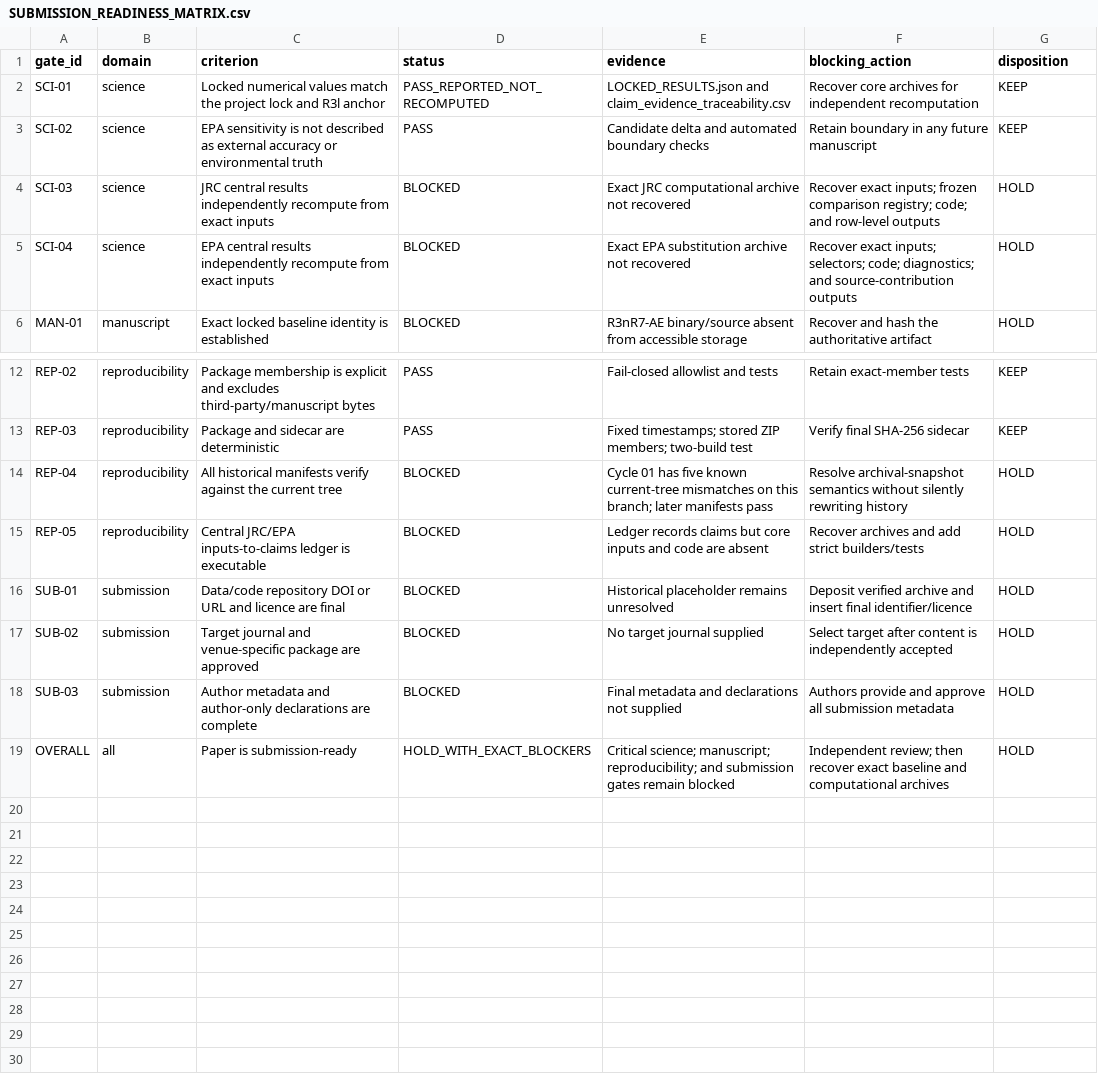
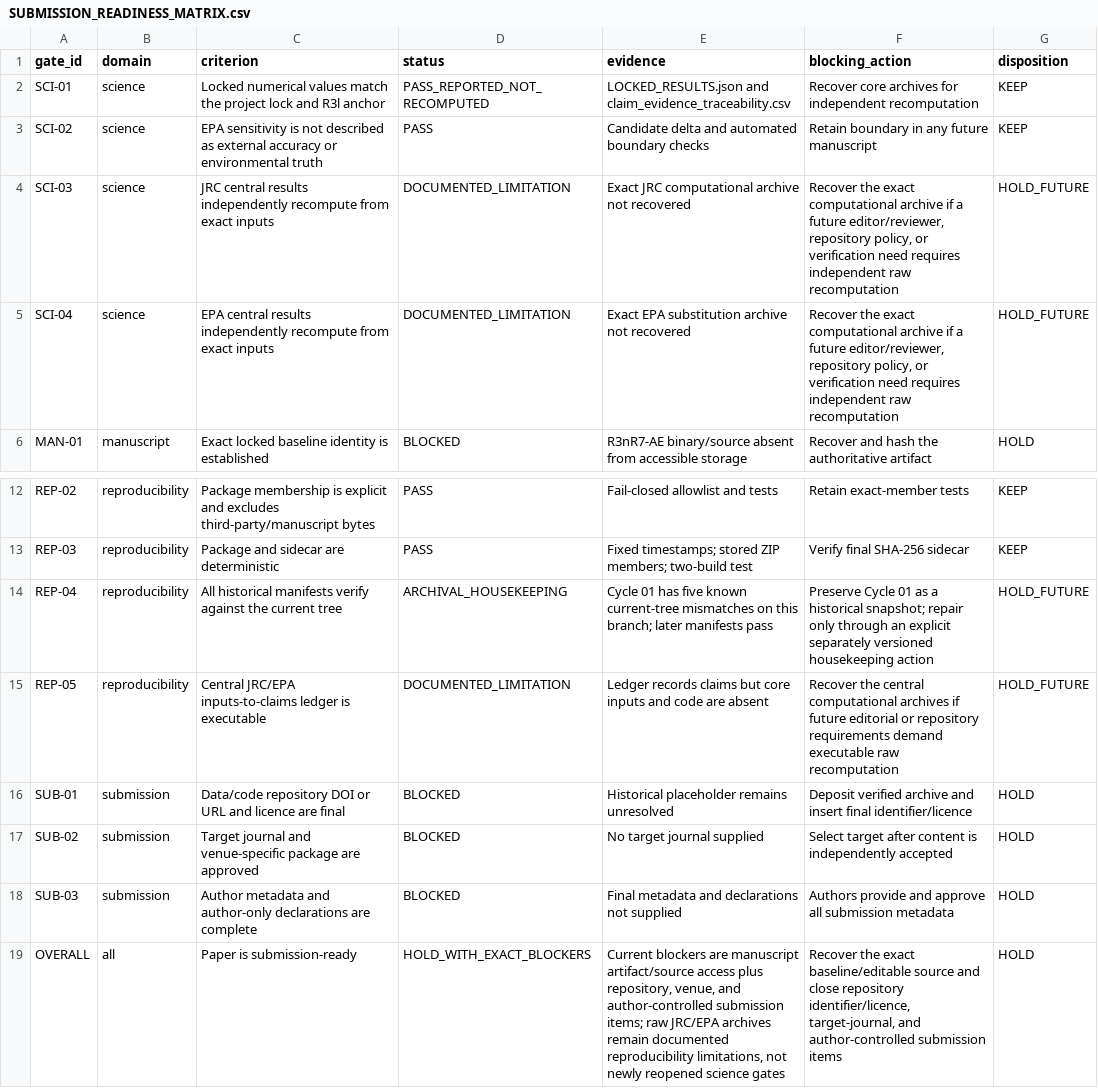
Before and after one commit to shaikhamalkawi-ux/PFFLS-CMB-Source-Attribution-Stability, a CSV file: outputs/cycle04/SUBMISSION_READINESS_MATRIX.csv, drawn as a sheet; only a part is shown, gaps mark what is left out; the diff names each change by its address in the sheet, - before the commit and + after, or states it on an @@ line.

Commit message:
Correct Cycle 04 submission readiness blockers

```diff
--- a/outputs/cycle04/SUBMISSION_READINESS_MATRIX.csv
+++ b/outputs/cycle04/SUBMISSION_READINESS_MATRIX.csv
-D4:D5 (status): BLOCKED
+D4:D5 (status): DOCUMENTED_LIMITATION
-F4 (blocking_action): Recover exact inputs; frozen comparison registry; code; and row-level outputs
+F4 (blocking_action): Recover the exact computational archive if a future editor/reviewer, repository policy, or verification need requires independent raw recomputation
-G4:G5 (disposition): HOLD
+G4:G5 (disposition): HOLD_FUTURE
-F5 (blocking_action): Recover exact inputs; selectors; code; diagnostics; and source-contribution outputs
+F5 (blocking_action): Recover the exact computational archive if a future editor/reviewer, repository policy, or verification need requires independent raw recomputation
-D14 (status): BLOCKED
+D14 (status): ARCHIVAL_HOUSEKEEPING
-F14 (blocking_action): Resolve archival-snapshot semantics without silently rewriting history
+F14 (blocking_action): Preserve Cycle 01 as a historical snapshot; repair only through an explicit separately versioned housekeeping action
-G14:G15 (disposition): HOLD
+G14:G15 (disposition): HOLD_FUTURE
-D15 (status): BLOCKED
+D15 (status): DOCUMENTED_LIMITATION
-F15 (blocking_action): Recover archives and add strict builders/tests
+F15 (blocking_action): Recover the central computational archives if future editorial or repository requirements demand executable raw recomputation
-E19 (evidence): Critical science; manuscript; reproducibility; and submission gates remain blocked
+E19 (evidence): Current blockers are manuscript artifact/source access plus repository, venue, and author-controlled submission items; raw JRC/EPA archives remain documented reproducibility limitations, not newly reopened science gates
-F19 (blocking_action): Independent review; then recover exact baseline and computational archives
+F19 (blocking_action): Recover the exact baseline/editable source and close repository identifier/licence, target-journal, and author-controlled submission items
```
